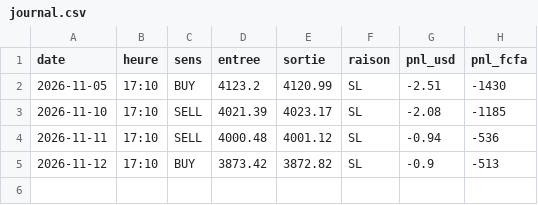
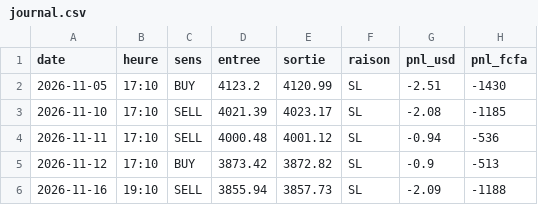
Before and after one commit to Chriisssoooo/Gold-bot, a CSV file: journal.csv, drawn as a sheet; the diff names each change by its address in the sheet, - before the commit and + after, or states it on an @@ line.

Commit message:
journal

```diff
--- a/journal.csv
+++ b/journal.csv
+row 6: 2026-11-16 | 19:10 | SELL | 3855.94 | 3857.73 | SL | -2.09 | -1188
```
